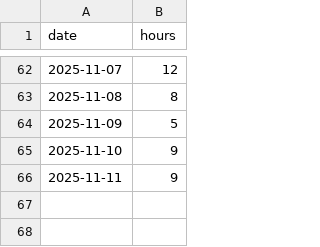
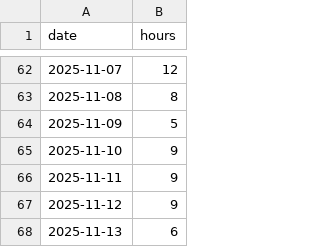
Before and after one commit to februarysea/februarysea, a CSV file: data/work.csv, drawn as a sheet; only a part is shown, gaps mark what is left out.

Commit message:
Add entries for November 12 and 13, 2025

```diff
--- a/data/work.csv
+++ b/data/work.csv
@@ -66 +66,3 @@ date,hours
 2025-11-11, 9
+2025-11-12, 9
+2025-11-13, 6
```
